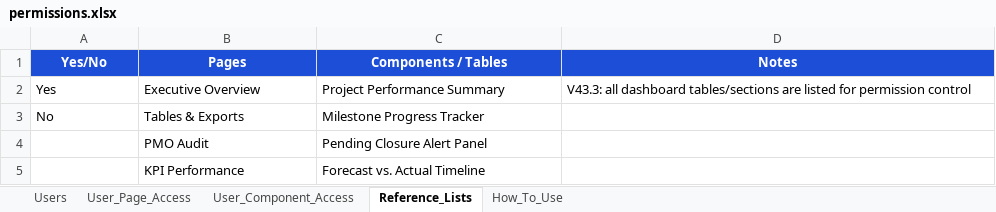
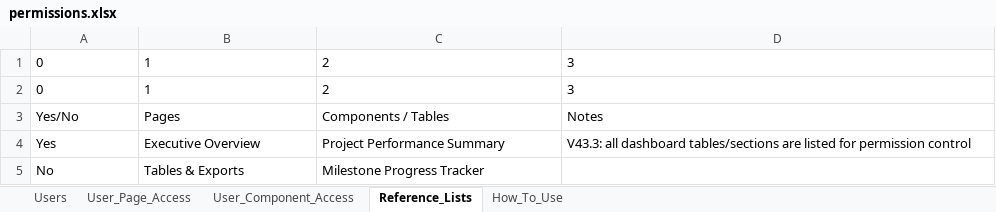
Before and after one commit to ahmedfekry-hub/Dawiyat-PMO-Executive-Portal-V2, an Excel workbook: data/permissions.xlsx, sheet Reference_Lists, drawn as a sheet; only a part is shown; the shorter side is filled out with more unchanged rows; values as stored, in another font and other column widths than the file's, no borders; addresses are those after the commit; the diff names each change by its address in the sheet, - before the commit and + after, or states it on an @@ line.

```diff
--- a/data/permissions.xlsx (sheet Reference_Lists)
+++ b/data/permissions.xlsx (sheet Reference_Lists)
+row 1: 0 | 1 | 2 | 3
+row 2: 0 | 1 | 2 | 3
@@ A3:D3 fill: #1D4ED8 → none, bold: on → off, text colour: #FFFFFF → black, alignment: center → left @@
```
Also changed, not shown: sheet User_Component_Access, sheet User_Page_Access, sheet How_To_Use, sheet Users.
